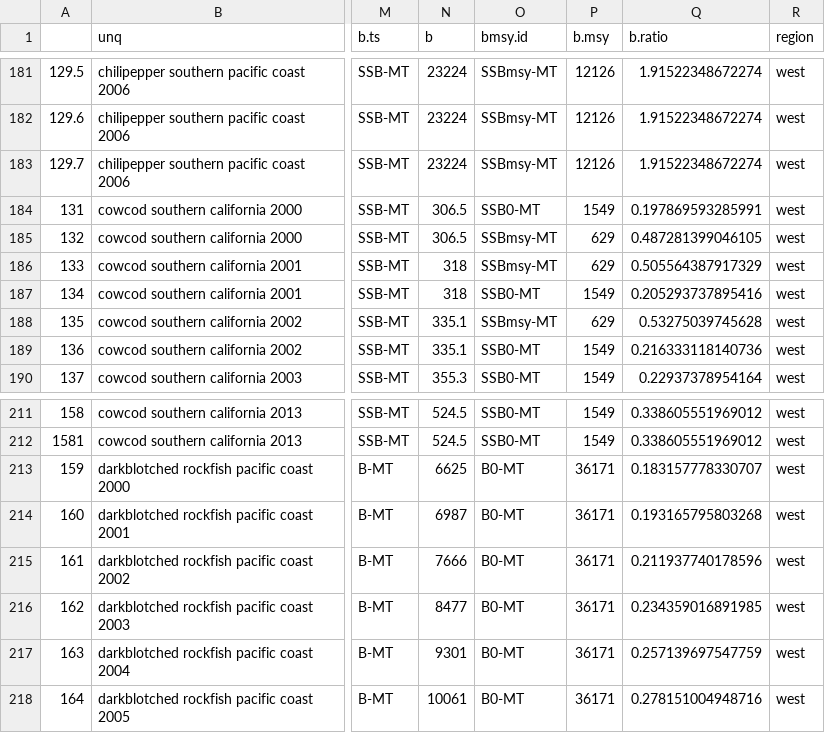
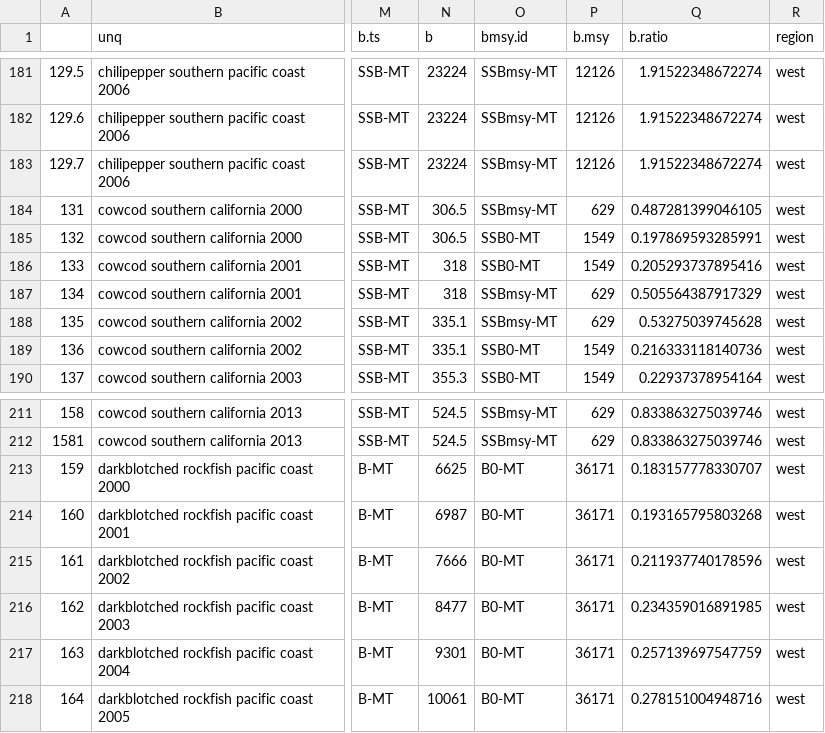
Before and after one commit to peterkuriyama/mrag_indicators, a CSV file: output/expand_data_years.csv, drawn as a sheet; only a part is shown, gaps mark what is left out; the diff covers the shown part only; the diff names each change by its address in the sheet, - before the commit and + after, or states it on an @@ line.

```diff
--- a/output/expand_data_years.csv
+++ b/output/expand_data_years.csv
-O184 (bmsy.id): SSB0-MT
+O184 (bmsy.id): SSBmsy-MT
-P184 (b.msy): 1549
+P184 (b.msy): 629
-Q184 (b.ratio): 0.197869593285991
+Q184 (b.ratio): 0.487281399046105
-O185:O186 (bmsy.id): SSBmsy-MT
+O185:O186 (bmsy.id): SSB0-MT
-P185:P186 (b.msy): 629
+P185:P186 (b.msy): 1549
-Q185 (b.ratio): 0.487281399046105
+Q185 (b.ratio): 0.197869593285991
-Q186 (b.ratio): 0.505564387917329
+Q186 (b.ratio): 0.205293737895416
-O187 (bmsy.id): SSB0-MT
+O187 (bmsy.id): SSBmsy-MT
-P187 (b.msy): 1549
+P187 (b.msy): 629
-Q187 (b.ratio): 0.205293737895416
+Q187 (b.ratio): 0.505564387917329
-O211:O212 (bmsy.id): SSB0-MT
+O211:O212 (bmsy.id): SSBmsy-MT
-P211:P212 (b.msy): 1549
+P211:P212 (b.msy): 629
-Q211:Q212 (b.ratio): 0.338605551969012
+Q211:Q212 (b.ratio): 0.833863275039746
```
Also changed, not shown: 39 edited cells elsewhere in this file, output/b_values_that_merged.csv, output/classify_status.csv, 3 other files.
